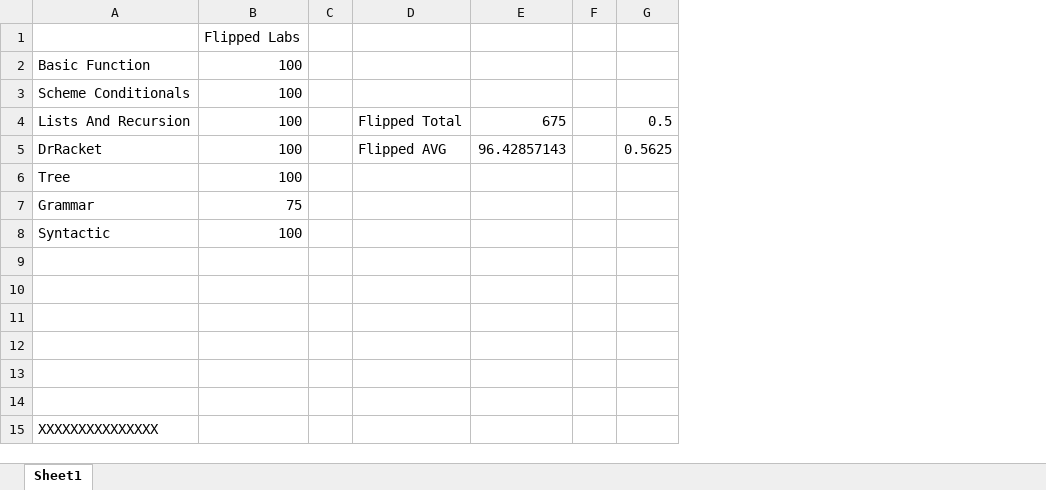
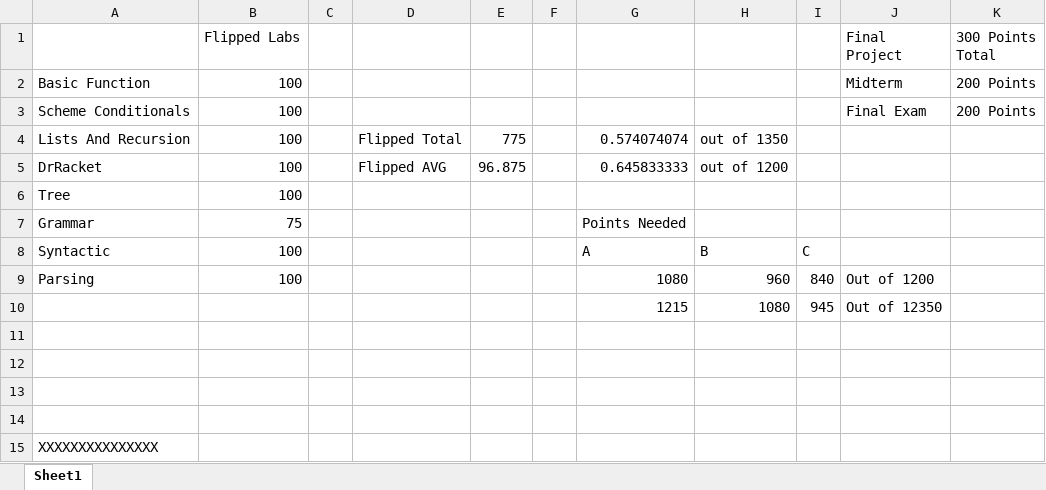
Before and after one commit to hncleary/CSCE-314, an Excel workbook: CSCE 314 Grades.xlsx, sheet Sheet1, drawn as a sheet; values as stored, in another font and other column widths than the file's, no borders; removed rows and columns are numbered as before the commit, all else as after; the diff names each change by its address in the sheet, - before the commit and + after, or states it on an @@ line.

Commit message:
Grades

```diff
--- a/CSCE 314 Grades.xlsx (sheet Sheet1)
+++ b/CSCE 314 Grades.xlsx (sheet Sheet1)
-column E, rows 4-5: 675 | 96.42857143
+column E, rows 4-5: 775 | 96.875
-column G, rows 4-5: 0.5 | 0.5625
+column G, rows 4-10: 0.574074074 | 0.645833333 |  | Points Needed | A | 1080 | 1215
+column H, rows 4-10: out of 1350 | out of 1200 |  |  | B | 960 | 1080
+column I, rows 8-10: C | 840 | 945
+column J (Final Project), rows 2-10: Midterm | Final Exam |  |  |  |  |  | Out of 1200 | Out of 12350
+column K (300 Points Total), rows 2-3: 200 Points | 200 Points
-row 9: (empty)
+row 9: Parsing | 100 |  |  |  |  | 1080 | 960 | 840 | Out of 1200
-row 10: (empty)
+row 10:  |  |  |  |  |  | 1215 | 1080 | 945 | Out of 12350
```
